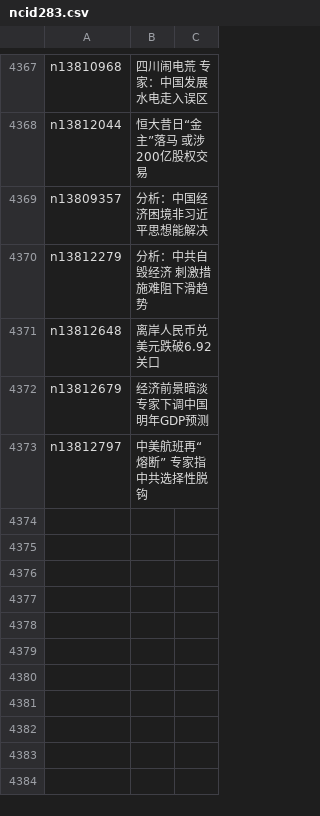
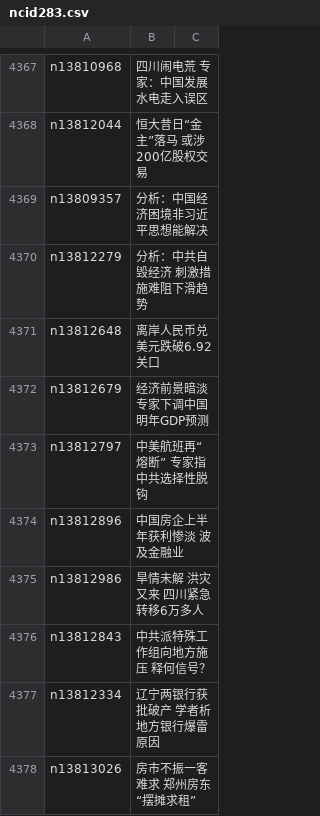
Before and after one commit to easy2view/epoch-news, a CSV file: indexes/ncid283.csv, drawn as a sheet; only a part is shown, gaps mark what is left out; the diff names each change by its address in the sheet, - before the commit and + after, or states it on an @@ line.

```diff
--- a/indexes/ncid283.csv
+++ b/indexes/ncid283.csv
+row 4374: n13812896 | 中国房企上半年获利惨淡 波及金融业
+row 4375: n13812986 | 旱情未解 洪灾又来 四川紧急转移6万多人
+row 4376: n13812843 | 中共派特殊工作组向地方施压 释何信号？
+row 4377: n13812334 | 辽宁两银行获批破产 学者析地方银行爆雷原因
+row 4378: n13813026 | 房市不振一客难求 郑州房东“摆摊求租”
```
Also changed, not shown: indexes/ncid1078160.csv, indexes/ncid277.csv, 33 other files.
